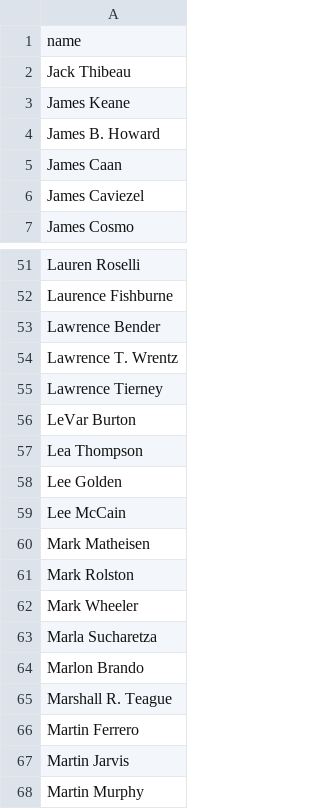
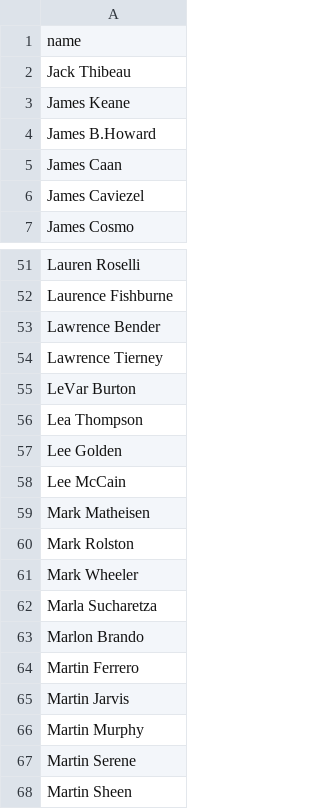
Before and after one commit to u-ashikov/LMDB, a CSV file: LMDB.Data/Datasets/directors.csv, drawn as a sheet; only a part is shown, gaps mark what is left out; the shorter side is filled out with more unchanged rows.

```diff
--- a/LMDB.Data/Datasets/directors.csv
+++ b/LMDB.Data/Datasets/directors.csv
@@ -3,3 +3,3 @@ Jack Thibeau
 James Keane
-James B. Howard
+James B.Howard
 James Caan
@@ -53,3 +53,2 @@ Laurence Fishburne
 Lawrence Bender
-Lawrence T. Wrentz
 Lawrence Tierney
@@ -64,3 +63,2 @@ Marla Sucharetza
 Marlon Brando
-Marshall R. Teague
 Martin Ferrero
```
Also changed, not shown: 2 other files.
